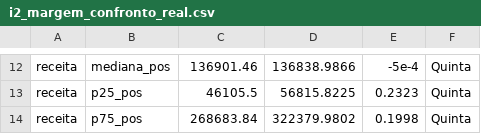
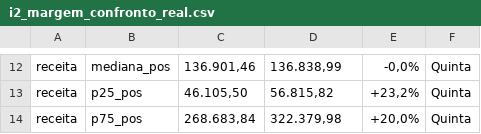
Before and after one commit to rafamesqm/allocation-framework, a CSV file: outputs/tables/i2_margem_confronto_real.csv, drawn as a sheet; only a part is shown, gaps mark what is left out; the diff covers the shown part only; the diff names each change by its address in the sheet, - before the commit and + after, or states it on an @@ line.

```diff
--- a/outputs/tables/i2_margem_confronto_real.csv
+++ b/outputs/tables/i2_margem_confronto_real.csv
-C12: 136901.46
+C12: 136.901,46
-D12: 136838.9866
+D12: 136.838,99
-E12: -5e-4
+E12: -0,0%
-C13: 46105.5
+C13: 46.105,50
-D13: 56815.8225
+D13: 56.815,82
-E13: 0.2323
+E13: +23,2%
-C14: 268683.84
+C14: 268.683,84
-D14: 322379.9802
+D14: 322.379,98
-E14: 0.1998
+E14: +20,0%
```
Also changed, not shown: 1 added row, 1 removed row and 30 edited cells elsewhere in this file, outputs/tables/i2_alocacoes_confronto_real.csv, outputs/tables/i2_projetos_confronto_real.csv, 16 other files.
